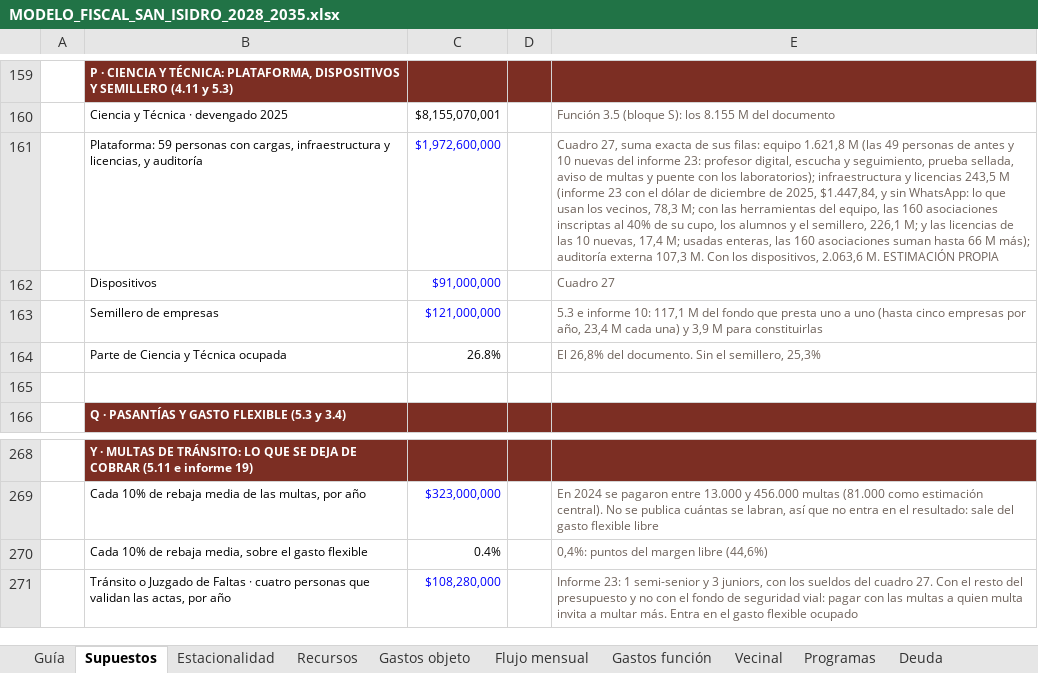
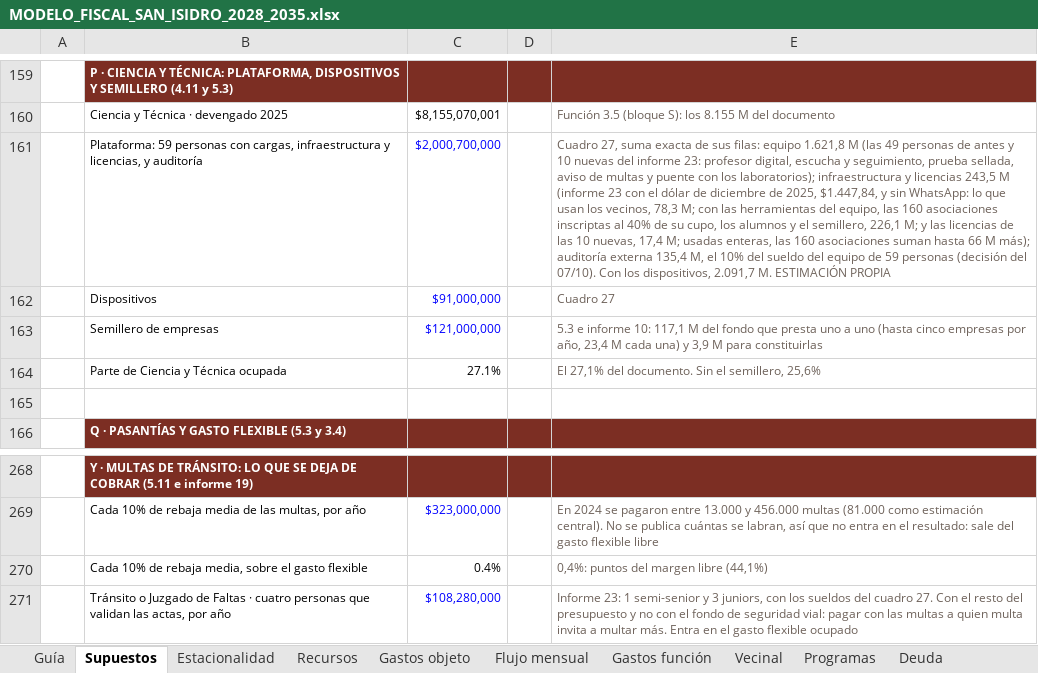
Before and after one commit to captainnicholasmoffat/casares-sanisidro-2027, an Excel workbook: salida/MODELO_FISCAL_SAN_ISIDRO_2028_2035.xlsx, sheet Supuestos, drawn as a sheet; only a part is shown, gaps mark what is left out; values as stored, in another font and other column widths than the file's, no borders; the diff covers the shown part only; the diff names each change by its address in the sheet, - before the commit and + after, or states it on an @@ line.

```diff
--- a/salida/MODELO_FISCAL_SAN_ISIDRO_2028_2035.xlsx (sheet Supuestos)
+++ b/salida/MODELO_FISCAL_SAN_ISIDRO_2028_2035.xlsx (sheet Supuestos)
-C161: $1,972,600,000
+C161: $2,000,700,000
-E161: …auditoría externa 107,3 M. Con los dispositivos, 2.063,6 M. ESTIMACIÓN…
+E161: …auditoría externa 135,4 M, el 10% del sueldo del equipo de 59 personas (decisión del 07/10). Con los dispositivos, 2.091,7 M. ESTIMACIÓN…
-C164: 26.8%
+C164: 27.1%
-E164: El 26,8% del documento. Sin el semillero, 25,3%
+E164: El 27,1% del documento. Sin el semillero, 25,6%
-E270: 0,4%: puntos del margen libre (44,6%)
+E270: 0,4%: puntos del margen libre (44,1%)
```
Also changed, not shown: 7 added rows, 2 removed rows and 8 edited cells elsewhere in this sheet, sheet Programas, sheet Gastos función, sheet Guía, 2 other files.
